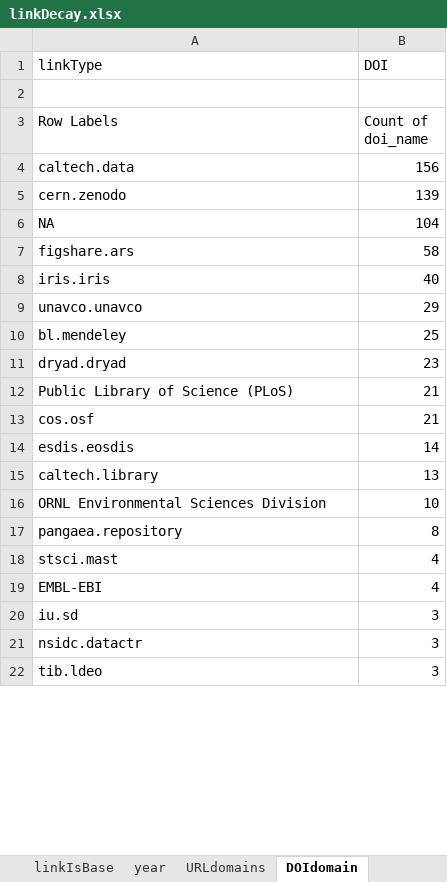
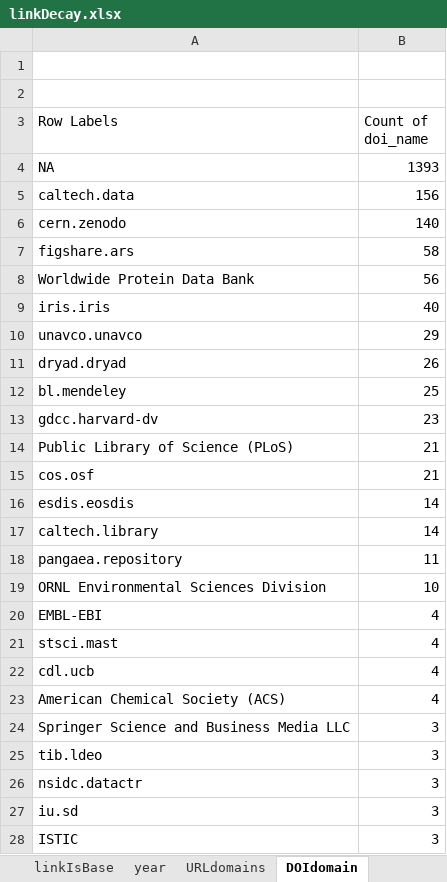
Before and after one commit to kbriney/SupplementaryData, an Excel workbook: analysis_2023-05/linkDecay.xlsx, sheet DOIdomain, drawn as a sheet; only a part is shown; values as stored, in another font and other column widths than the file's, no borders; removed rows and columns are numbered as before the commit, all else as after; the diff covers the shown part only; the diff names each change by its address in the sheet, - before the commit and + after, or states it on an @@ line.

```diff
--- a/analysis_2023-05/linkDecay.xlsx (sheet DOIdomain)
+++ b/analysis_2023-05/linkDecay.xlsx (sheet DOIdomain)
-row 1: linkType | DOI
+row 1: (empty)
+row 4: NA | 1393
-B6 (Count of doi_name): 139
+B6 (Count of doi_name): 140
-row 6: NA | 104
+row 8: Worldwide Protein Data Bank | 56
+row 11: dryad.dryad | 26
-A13 (Row Labels): dryad.dryad
+A13 (Row Labels): gdcc.harvard-dv
-B17 (Count of doi_name): 13
+B17 (Count of doi_name): 14
+row 18: pangaea.repository | 11
-row 17: pangaea.repository | 8
+row 20: EMBL-EBI | 4
-A22 (Row Labels): EMBL-EBI
+A22 (Row Labels): cdl.ucb
+row 23: American Chemical Society (ACS) | 4
+row 24: Springer Science and Business Media LLC | 3
@@ row 22 moved to row 25: tib.ldeo @@
@@ row 21 moved to row 26: nsidc.datactr @@
@@ row 25 moved to row 28: ISTIC @@
```
Also changed, not shown: 16 added rows, 2 removed rows, 48 moved rows and 8 edited cells elsewhere in this sheet, sheet linkDecay, sheet URLdomains, sheet linkType, formulas that keep their value.
